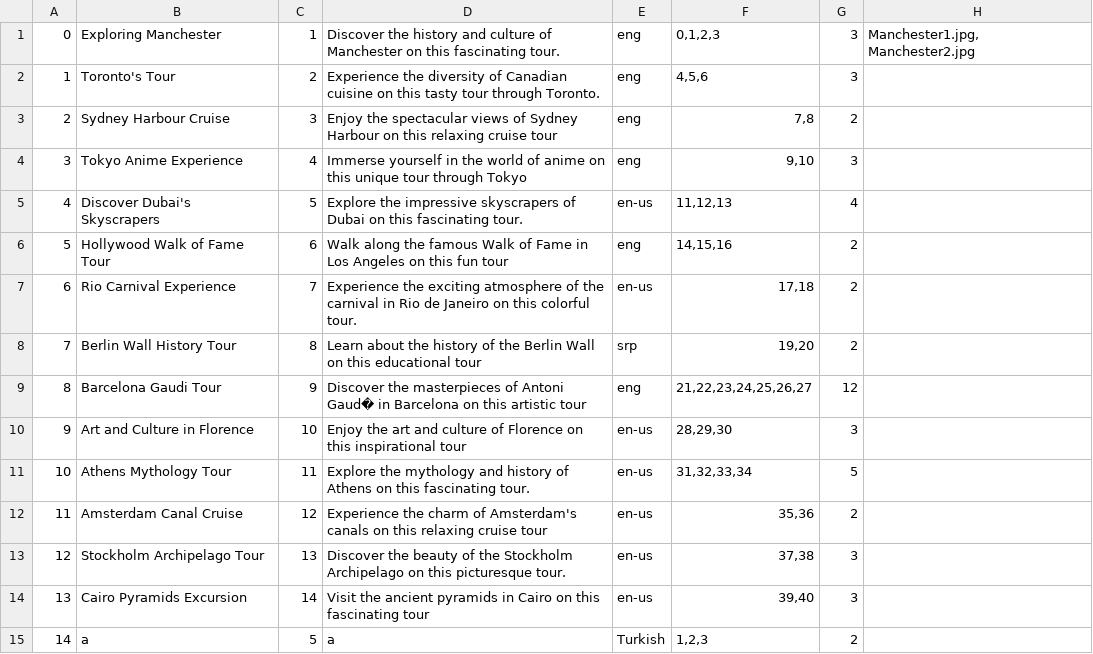
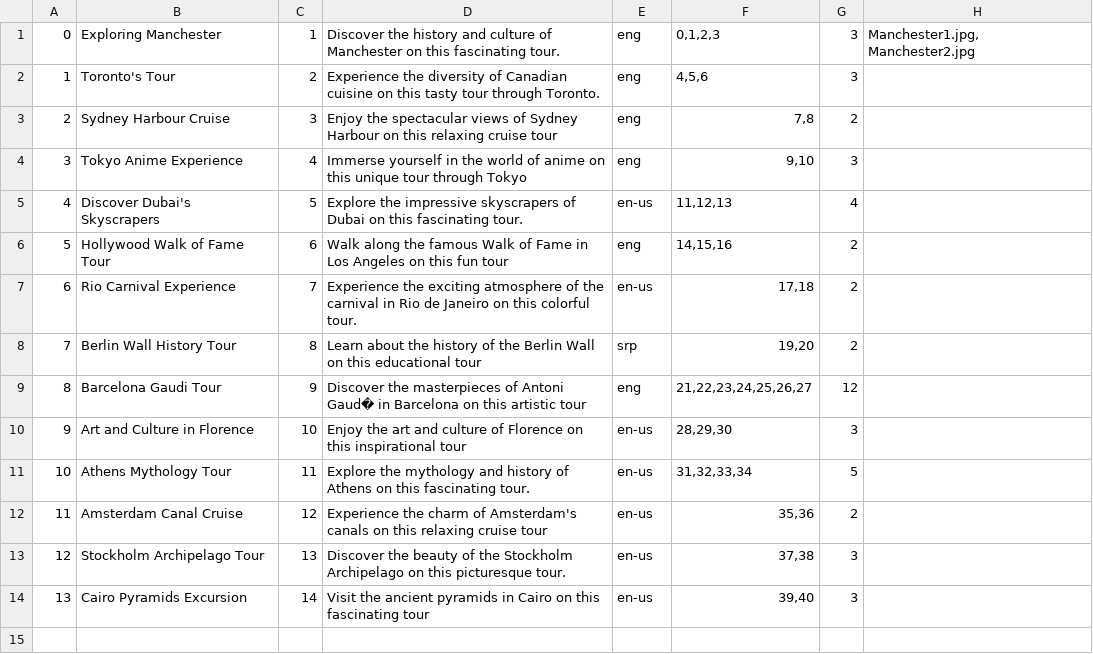
Before and after one commit to kzi-nastava/sims-in-2024-group-2-team-c, a CSV file: Resources/Data/tours.csv, drawn as a sheet.

```diff
--- a/Resources/Data/tours.csv
+++ b/Resources/Data/tours.csv
@@ -14,2 +14 @@
 13|Cairo Pyramids Excursion|14|Visit the ancient pyramids in Cairo on this fascinating tour|en-us|39,40|3|
-14|a|5|a|Turkish|1,2,3|2|
```
Also changed, not shown: Resources/Data/locations.csv, Resources/Data/tourinstance.csv, 15 other files.
